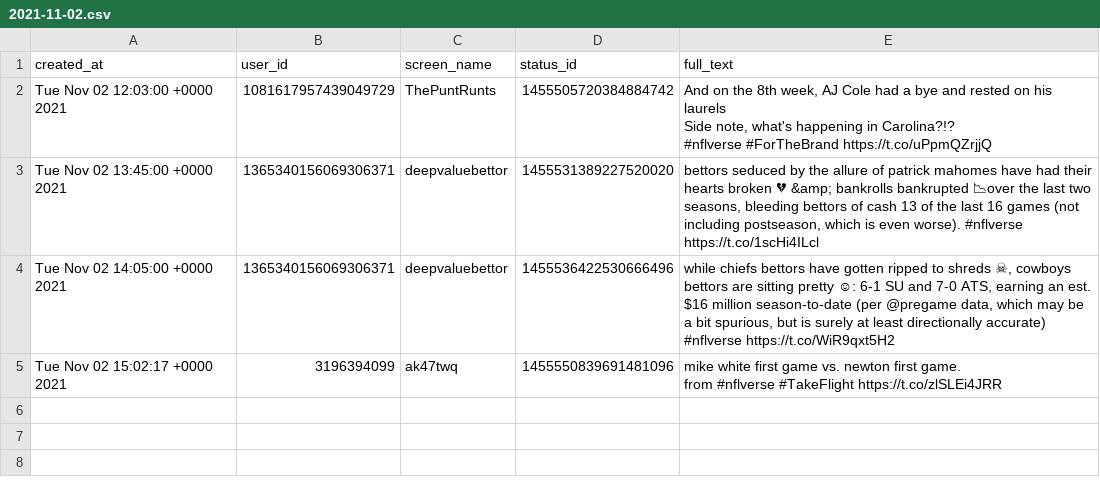
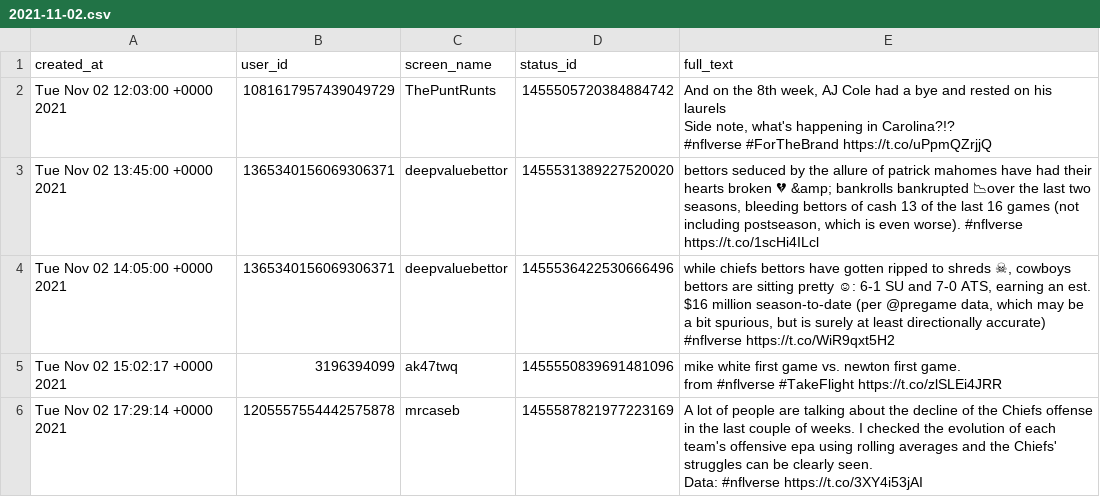
Before and after one commit to nflverse/nflversetweets, a CSV file: data/2021-11-02.csv, drawn as a sheet; ↵ is a line break in a cell; the diff names each change by its address in the sheet, - before the commit and + after, or states it on an @@ line.

```diff
--- a/data/2021-11-02.csv
+++ b/data/2021-11-02.csv
+row 6: Tue Nov 02 17:29:14 +0000 2021 | 1205557554442575878 | mrcaseb | 1455587821977223169 | A lot of people are talking about the decline of the Chiefs offense in the last couple of weeks. I checked the evolution of each team's offensive epa using rolling averages and the Chiefs' struggles can be clearly seen. ↵ Data: #nflverse https://t.co/3XY4i53jAI
```
Also changed, not shown: 1 other file.
